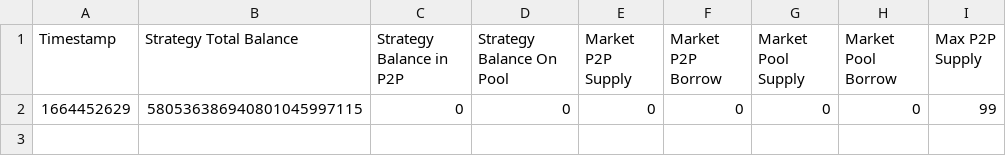
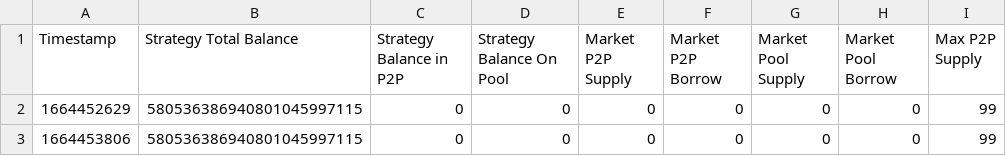
Before and after one commit to githinho/morpho-strategy, a CSV file: data/strategy_0x6b175474e89094c44da98b954eedeac495271d0f.csv, drawn as a sheet.

```diff
--- a/data/strategy_0x6b175474e89094c44da98b954eedeac495271d0f.csv
+++ b/data/strategy_0x6b175474e89094c44da98b954eedeac495271d0f.csv
@@ -2 +2,2 @@ Timestamp,Strategy Total Balance,Strategy Balance in P2P,Strategy Balance On Poo
 1664452629,580536386940801045997115,0,0,0,0,0,0,99
+1664453806,580536386940801045997115,0,0,0,0,0,0,99
```
